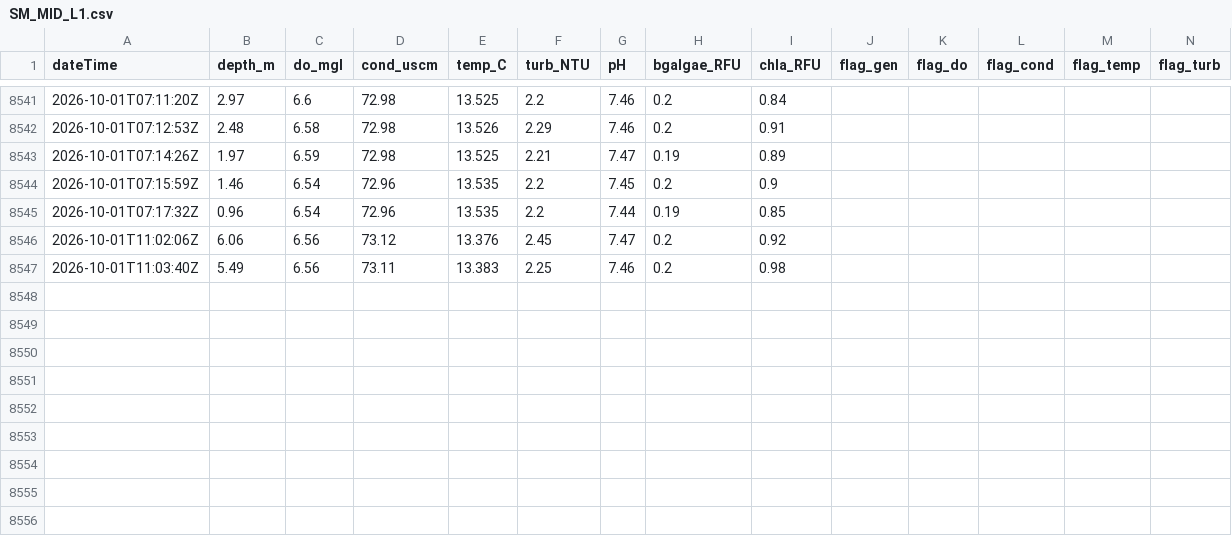
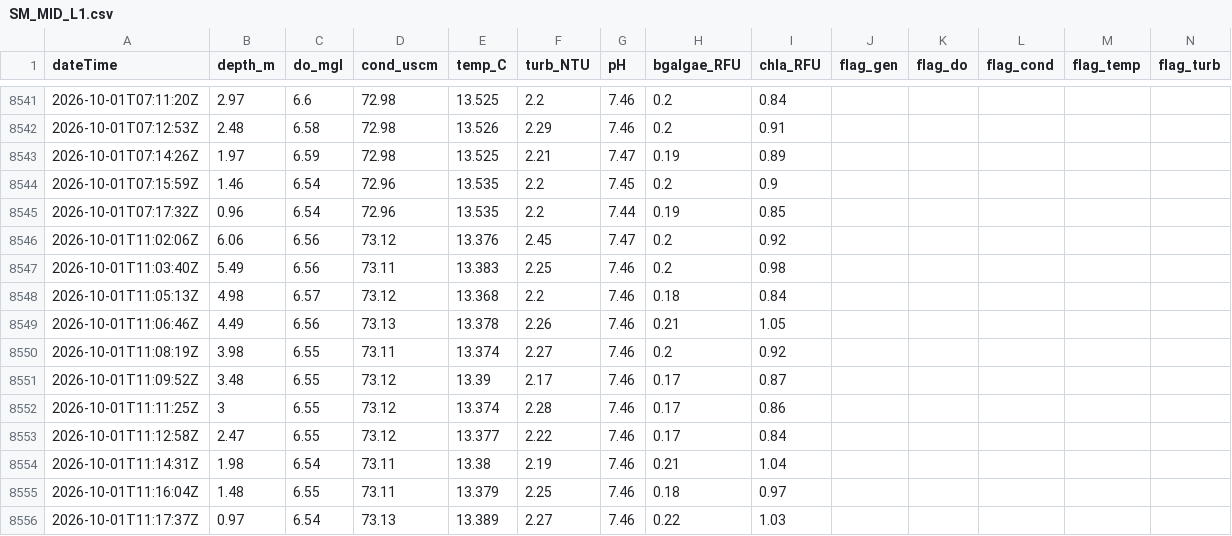
Before and after one commit to rossyndicate/TLS_DSS, a CSV file: data_submodule/raw_data/target_output/SM_MID_L1.csv, drawn as a sheet; only a part is shown, gaps mark what is left out; rows hold the shown columns only; the diff names each change by its address in the sheet, - before the commit and + after, or states it on an @@ line.

```diff
--- a/data_submodule/raw_data/target_output/SM_MID_L1.csv
+++ b/data_submodule/raw_data/target_output/SM_MID_L1.csv
+row 8548: 2026-10-01T11:05:13Z | 4.98 | 6.57 | 73.12 | 13.368 | 2.2 | 7.46 | 0.18 | 0.84
+row 8549: 2026-10-01T11:06:46Z | 4.49 | 6.56 | 73.13 | 13.378 | 2.26 | 7.46 | 0.21 | 1.05
+row 8550: 2026-10-01T11:08:19Z | 3.98 | 6.55 | 73.11 | 13.374 | 2.27 | 7.46 | 0.2 | 0.92
+row 8551: 2026-10-01T11:09:52Z | 3.48 | 6.55 | 73.12 | 13.39 | 2.17 | 7.46 | 0.17 | 0.87
+row 8552: 2026-10-01T11:11:25Z | 3 | 6.55 | 73.12 | 13.374 | 2.28 | 7.46 | 0.17 | 0.86
+row 8553: 2026-10-01T11:12:58Z | 2.47 | 6.55 | 73.12 | 13.377 | 2.22 | 7.46 | 0.17 | 0.84
+row 8554: 2026-10-01T11:14:31Z | 1.98 | 6.54 | 73.11 | 13.38 | 2.19 | 7.46 | 0.21 | 1.04
+row 8555: 2026-10-01T11:16:04Z | 1.48 | 6.55 | 73.11 | 13.379 | 2.25 | 7.46 | 0.18 | 0.97
+row 8556: 2026-10-01T11:17:37Z | 0.97 | 6.54 | 73.13 | 13.389 | 2.27 | 7.46 | 0.22 | 1.03
```
Also changed, not shown: data_submodule/raw_data/target_output/adams_tunnel_data.csv, 1 other file.
